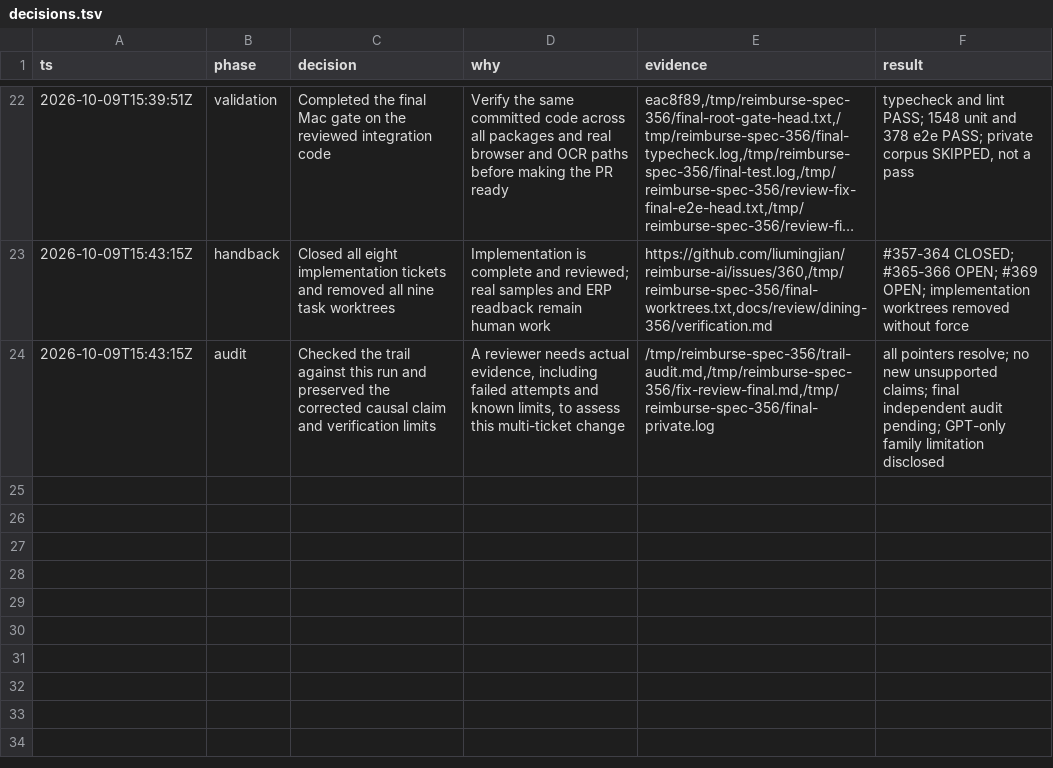
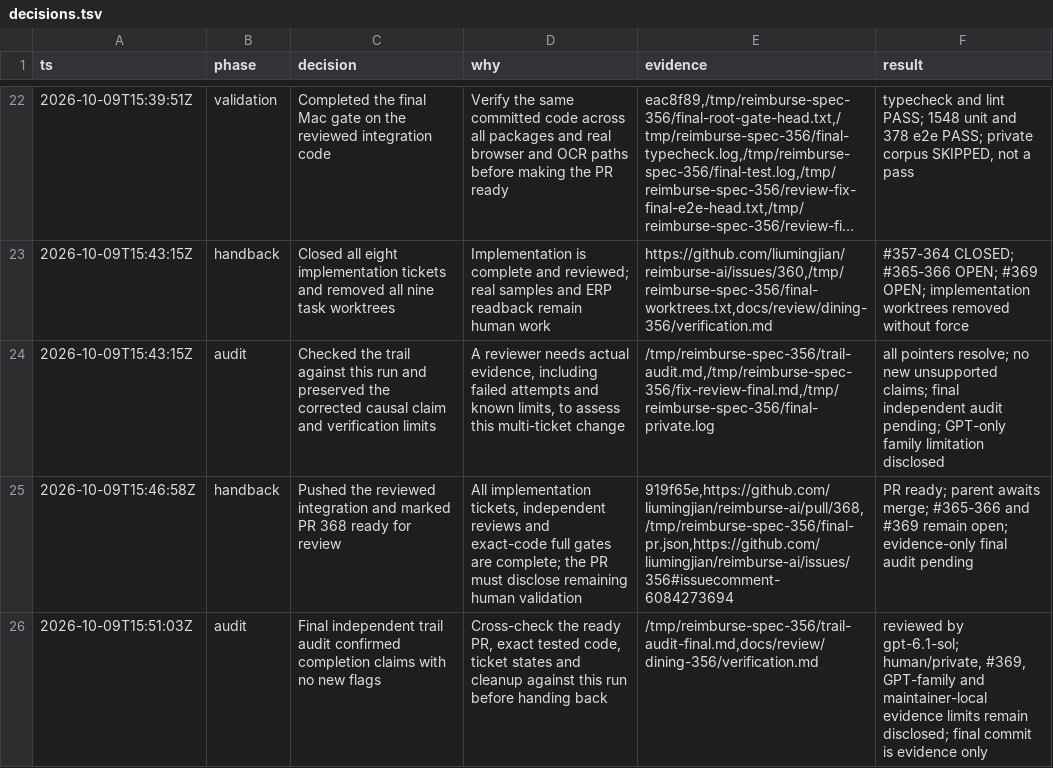
Before and after one commit to liumingjian/reimburse-ai, a TSV file: docs/review/dining-356/decisions.tsv, drawn as a sheet; only a part is shown, gaps mark what is left out; long unchanged cells end in ….

Commit message:
Record the independent dining delivery audit

```diff
--- a/docs/review/dining-356/decisions.tsv
+++ b/docs/review/dining-356/decisions.tsv
@@ -24 +24,3 @@ ts	phase	decision	why	evidence	result
 2026-10-09T15:43:15Z	audit	Checked the trail against this run and preserved the corrected causal claim and verification limits	A reviewer needs actual evidence, including failed attempts and known limits, to assess this multi-ticket change	/tmp/reimburse-spec-356/trail-audit.md,/tmp/reimburse-spec-356/fix-review-final.md,/tmp/reimburse-spec-356/final-private.log	all pointers resolve; no new unsupported claims; final independent audit pending; GPT-only family limitation disclosed
+2026-10-09T15:46:58Z	handback	Pushed the reviewed integration and marked PR 368 ready for review	All implementation tickets, independent reviews and exact-code full gates are complete; the PR must disclose remaining human validation	919f65e,https://github.com/liumingjian/reimburse-ai/pull/368,/tmp/reimburse-spec-356/final-pr.json,https://github.com/liumingjian/reimburse-ai/issues/356#issuecomment-6084273694	PR ready; parent awaits merge; #365-366 and #369 remain open; evidence-only final audit pending
+2026-10-09T15:51:03Z	audit	Final independent trail audit confirmed completion claims with no new flags	Cross-check the ready PR, exact tested code, ticket states and cleanup against this run before handing back	/tmp/reimburse-spec-356/trail-audit-final.md,docs/review/dining-356/verification.md	reviewed by gpt-6.1-sol; human/private, #369, GPT-family and maintainer-local evidence limits remain disclosed; final commit is evidence only
```
Also changed, not shown: 1 other file.
